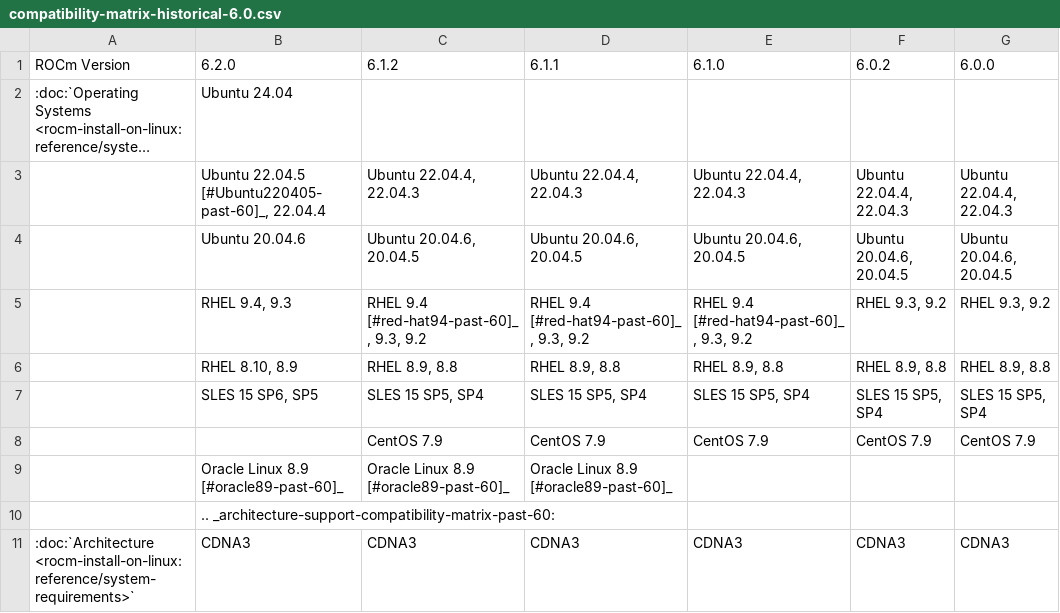
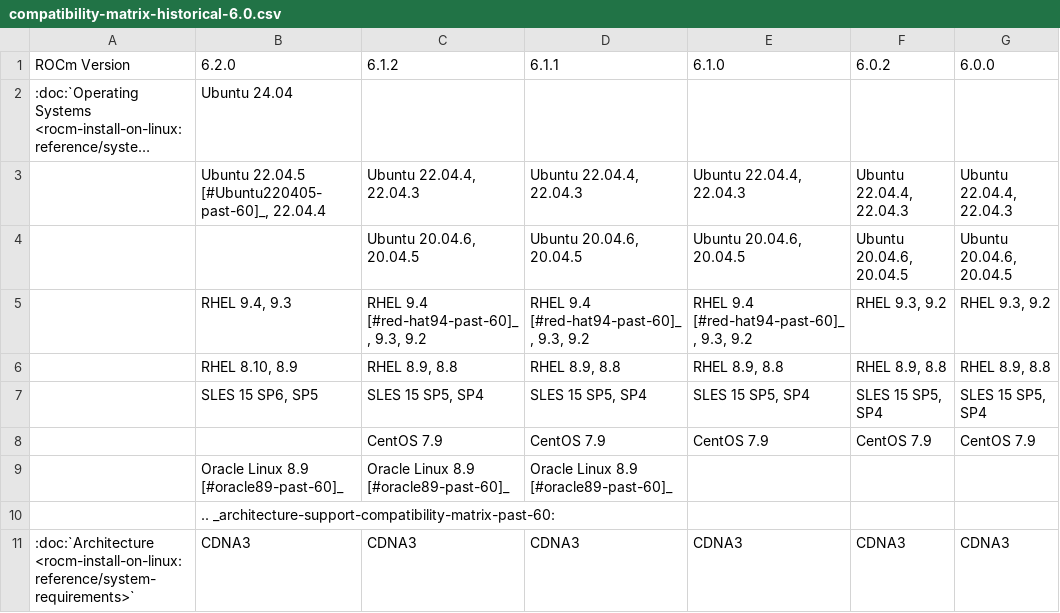
Before and after one commit to hanzoai/ROCm, a CSV file: docs/data/reference/compatibility-matrix-historical-6.0.csv, drawn as a sheet; only a part is shown; long unchanged cells end in ….

Commit message:
remove Ubuntu 20.04 from being listed, and revise MI300X footnotes (#125)

```diff
--- a/docs/data/reference/compatibility-matrix-historical-6.0.csv
+++ b/docs/data/reference/compatibility-matrix-historical-6.0.csv
@@ -3,3 +3,3 @@ ROCm Version,6.2.0, 6.1.2, 6.1.1, 6.1.0, 6.0.2, 6.0.0
       ,"Ubuntu 22.04.5 [#Ubuntu220405-past-60]_, 22.04.4","Ubuntu 22.04.4, 22.04.3","Ubuntu 22.04.4, 22.04.3","Ubuntu 22.04.4, 22.04.3","Ubuntu 22.04.4, 22.04.3","Ubuntu 22.04.4, 22.04.3"
-      ,"Ubuntu 20.04.6","Ubuntu 20.04.6, 20.04.5","Ubuntu 20.04.6, 20.04.5","Ubuntu 20.04.6, 20.04.5","Ubuntu 20.04.6, 20.04.5","Ubuntu 20.04.6, 20.04.5"
+      ,,"Ubuntu 20.04.6, 20.04.5","Ubuntu 20.04.6, 20.04.5","Ubuntu 20.04.6, 20.04.5","Ubuntu 20.04.6, 20.04.5","Ubuntu 20.04.6, 20.04.5"
       ,"RHEL 9.4, 9.3","RHEL 9.4 [#red-hat94-past-60]_, 9.3, 9.2","RHEL 9.4 [#red-hat94-past-60]_, 9.3, 9.2","RHEL 9.4 [#red-hat94-past-60]_, 9.3, 9.2","RHEL 9.3, 9.2","RHEL 9.3, 9.2"
```
Also changed, not shown: 1 other file.
